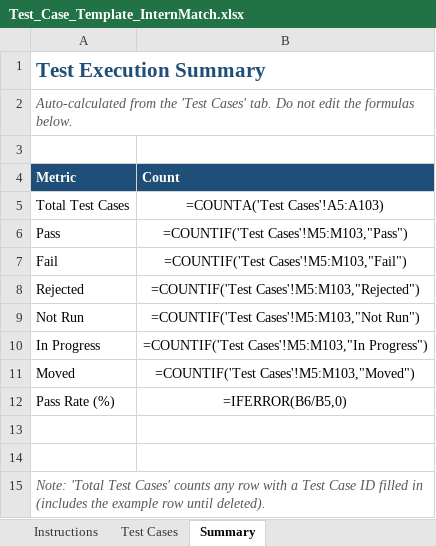
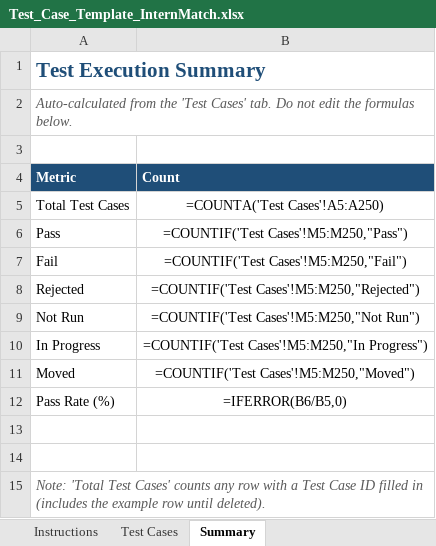
Before and after one commit to Korrawit-aoongern/InternMatch, an Excel workbook: e2e/docs/Test_Case_Template_InternMatch.xlsx, sheet Summary, drawn as a sheet; values as stored, in another font and other column widths than the file's, no borders; formulas without a stored value are shown as written; the diff names each change by its address in the sheet, - before the commit and + after, or states it on an @@ line.

Commit message:
test: Module 6 added

```diff
--- a/e2e/docs/Test_Case_Template_InternMatch.xlsx (sheet Summary)
+++ b/e2e/docs/Test_Case_Template_InternMatch.xlsx (sheet Summary)
-B5 (Count): =COUNTA('Test Cases'!A5:A103)
+B5 (Count): =COUNTA('Test Cases'!A5:A250)
-B6 (Count): =COUNTIF('Test Cases'!M5:M103,"Pass")
+B6 (Count): =COUNTIF('Test Cases'!M5:M250,"Pass")
-B7 (Count): =COUNTIF('Test Cases'!M5:M103,"Fail")
+B7 (Count): =COUNTIF('Test Cases'!M5:M250,"Fail")
-B8 (Count): =COUNTIF('Test Cases'!M5:M103,"Rejected")
+B8 (Count): =COUNTIF('Test Cases'!M5:M250,"Rejected")
-B9 (Count): =COUNTIF('Test Cases'!M5:M103,"Not Run")
+B9 (Count): =COUNTIF('Test Cases'!M5:M250,"Not Run")
-B10 (Count): =COUNTIF('Test Cases'!M5:M103,"In Progress")
+B10 (Count): =COUNTIF('Test Cases'!M5:M250,"In Progress")
-B11 (Count): =COUNTIF('Test Cases'!M5:M103,"Moved")
+B11 (Count): =COUNTIF('Test Cases'!M5:M250,"Moved")
```
Also changed, not shown: sheet Test Cases, 8 other files.
